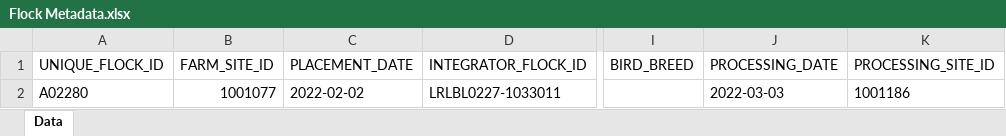
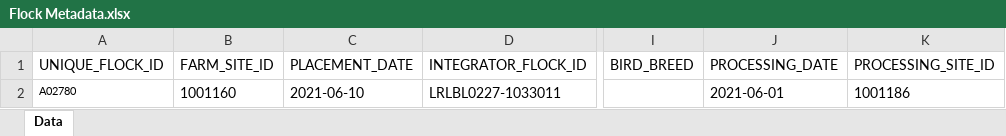
Before and after one commit to KasuriT/Amazon-Assignment, an Excel workbook: Excel/Flock Metadata.xlsx, sheet Data, drawn as a sheet; only a part is shown, gaps mark what is left out; values as stored, in another font and other column widths than the file's, no borders; the diff names each change by its address in the sheet, - before the commit and + after, or states it on an @@ line.

```diff
--- a/Excel/Flock Metadata.xlsx (sheet Data)
+++ b/Excel/Flock Metadata.xlsx (sheet Data)
-A2 (UNIQUE_FLOCK_ID): A02280
+A2 (UNIQUE_FLOCK_ID): A02780
@@ A2 text size: smaller @@
-B2 (FARM_SITE_ID): 1001077
+B2 (FARM_SITE_ID): 1001160
-C2 (PLACEMENT_DATE): 2022-02-02
+C2 (PLACEMENT_DATE): 2021-06-10
-J2 (PROCESSING_DATE): 2022-03-03
+J2 (PROCESSING_DATE): 2021-06-01
```
Also changed, not shown: Excel/SampleMetadata_Mobile.xlsx, 45 other files.
